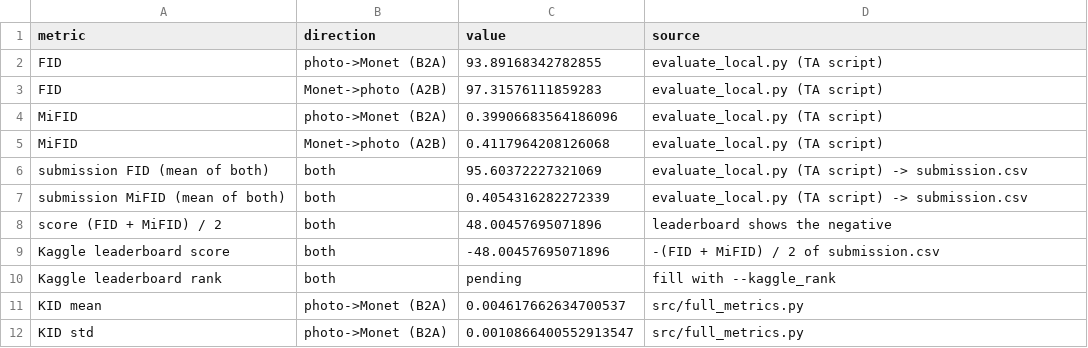
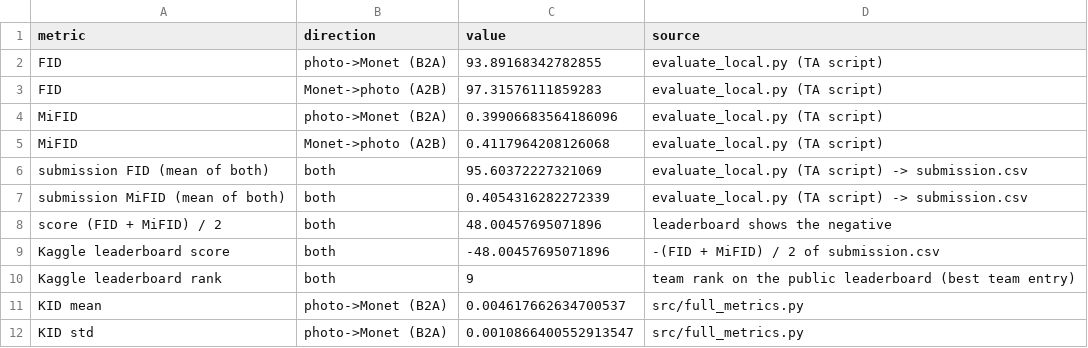
Before and after one commit to snehas-SJSU/Data_266-Lab1, a CSV file: task3_gan/ritika_mukesh_neema/metrics_report.csv, drawn as a sheet; only a part is shown.

Commit message:
Report: human audit table for Ritika's model; record team rank 9

```diff
--- a/task3_gan/ritika_mukesh_neema/metrics_report.csv
+++ b/task3_gan/ritika_mukesh_neema/metrics_report.csv
@@ -9,3 +9,3 @@ score (FID + MiFID) / 2,both,48.00457695071896,leaderboard shows the negative
 Kaggle leaderboard score,both,-48.00457695071896,-(FID + MiFID) / 2 of submission.csv
-Kaggle leaderboard rank,both,pending,fill with --kaggle_rank
+Kaggle leaderboard rank,both,9,team rank on the public leaderboard (best team entry)
 KID mean,photo->Monet (B2A),0.004617662634700537,src/full_metrics.py
```
Also changed, not shown: 4 other files.
